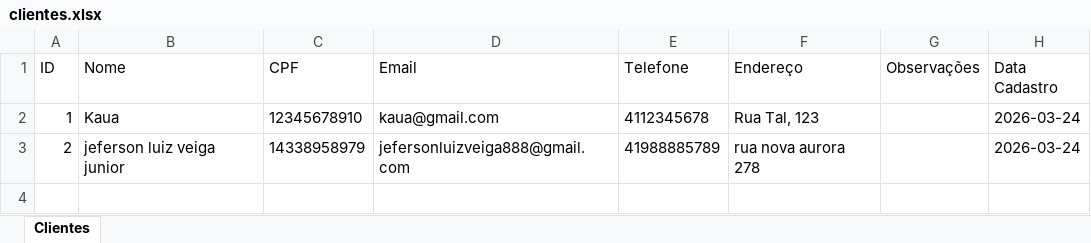
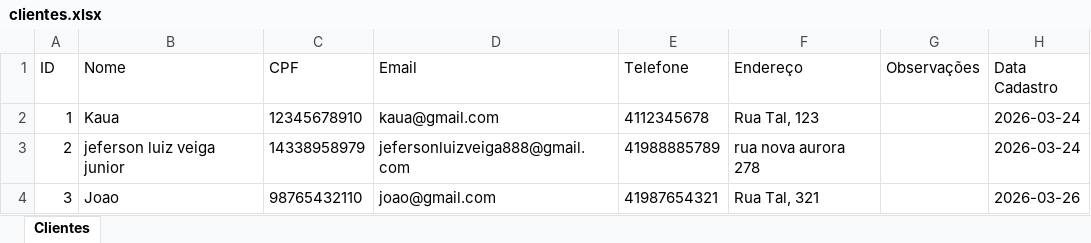
Before and after one commit to kauasanches/Hotel-RS, an Excel workbook: db/clientes.xlsx, sheet Clientes, drawn as a sheet; values as stored, in another font and other column widths than the file's, no borders; the diff names each change by its address in the sheet, - before the commit and + after, or states it on an @@ line.

```diff
--- a/db/clientes.xlsx (sheet Clientes)
+++ b/db/clientes.xlsx (sheet Clientes)
+row 4: 3 | Joao | 98765432110 | joao@gmail.com | 41987654321 | Rua Tal, 321 |  | 2026-03-26
```
Also changed, not shown: 3 other files.
